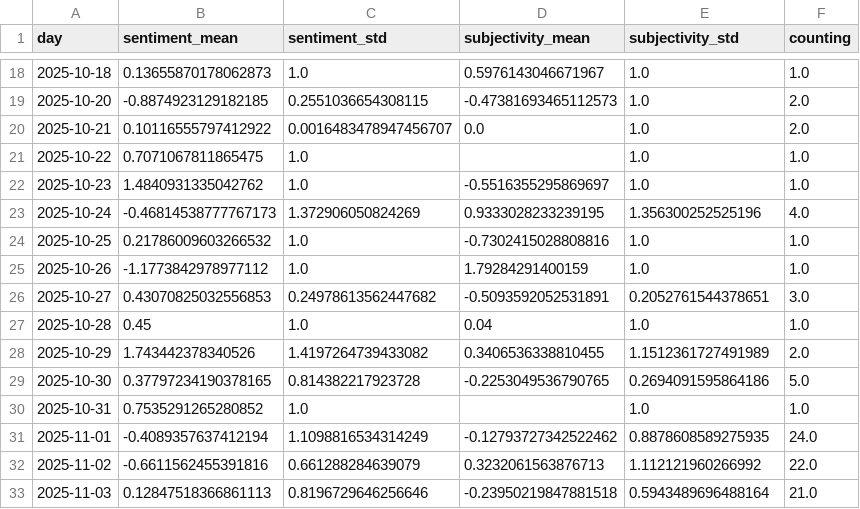
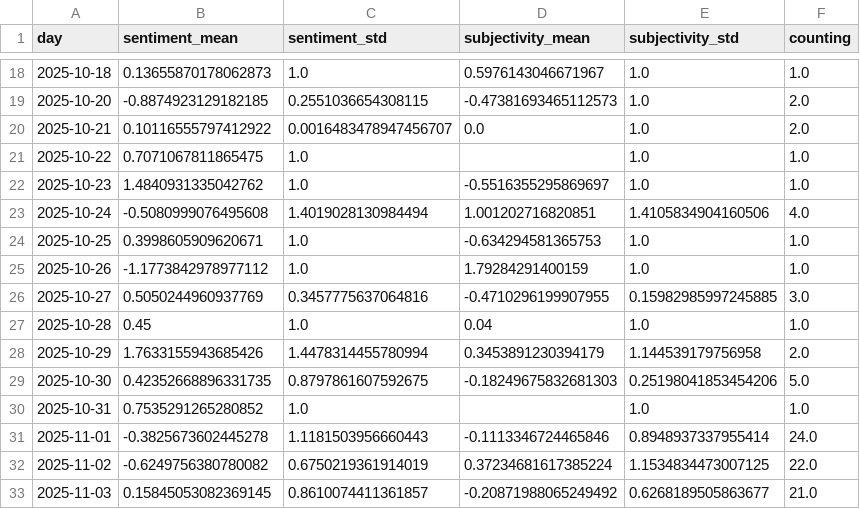
Before and after one commit to tapio-22-Digitale-Methoden-News/MassIsComing, a CSV file: csv/sentiments_days.csv, drawn as a sheet; only a part is shown, gaps mark what is left out; the diff covers the shown part only.

```diff
--- a/csv/sentiments_days.csv
+++ b/csv/sentiments_days.csv
@@ -22,12 +22,12 @@ day,sentiment_mean,sentiment_std,subjectivity_mean,subjectivity_std,counting
 2025-10-23,1.4840931335042762,1.0,-0.5516355295869697,1.0,1.0
-2025-10-24,-0.46814538777767173,1.372906050824269,0.9333028233239195,1.356300252525196,4.0
-2025-10-25,0.21786009603266532,1.0,-0.7302415028808816,1.0,1.0
+2025-10-24,-0.5080999076495608,1.4019028130984494,1.001202716820851,1.4105834904160506,4.0
+2025-10-25,0.3998605909620671,1.0,-0.634294581365753,1.0,1.0
 2025-10-26,-1.1773842978977112,1.0,1.79284291400159,1.0,1.0
-2025-10-27,0.43070825032556853,0.24978613562447682,-0.5093592052531891,0.2052761544378651,3.0
+2025-10-27,0.5050244960937769,0.3457775637064816,-0.4710296199907955,0.15982985997245885,3.0
 2025-10-28,0.45,1.0,0.04,1.0,1.0
-2025-10-29,1.743442378340526,1.4197264739433082,0.3406536338810455,1.1512361727491989,2.0
-2025-10-30,0.37797234190378165,0.814382217923728,-0.2253049536790765,0.2694091595864186,5.0
+2025-10-29,1.7633155943685426,1.4478314455780994,0.3453891230394179,1.144539179756958,2.0
+2025-10-30,0.42352668896331735,0.8797861607592675,-0.18249675832681303,0.25198041853454206,5.0
 2025-10-31,0.7535291265280852,1.0,,1.0,1.0
-2025-11-01,-0.4089357637412194,1.1098816534314249,-0.12793727342522462,0.8878608589275935,24.0
-2025-11-02,-0.6611562455391816,0.661288284639079,0.3232061563876713,1.112121960266992,22.0
-2025-11-03,0.12847518366861113,0.8196729646256646,-0.23950219847881518,0.5943489696488164,21.0
+2025-11-01,-0.3825673602445278,1.1181503956660443,-0.1113346724465846,0.8948937337955414,24.0
+2025-11-02,-0.6249756380780082,0.6750219361914019,0.37234681617385224,1.1534834473007125,22.0
+2025-11-03,0.15845053082369145,0.8610074411361857,-0.20871988065249492,0.6268189505863677,21.0
```
Also changed, not shown: 1 added row and 49 edited cells elsewhere in this file, csv/sentiments_domains.csv, csv/sentiments_keywords.csv, 7 other files.
